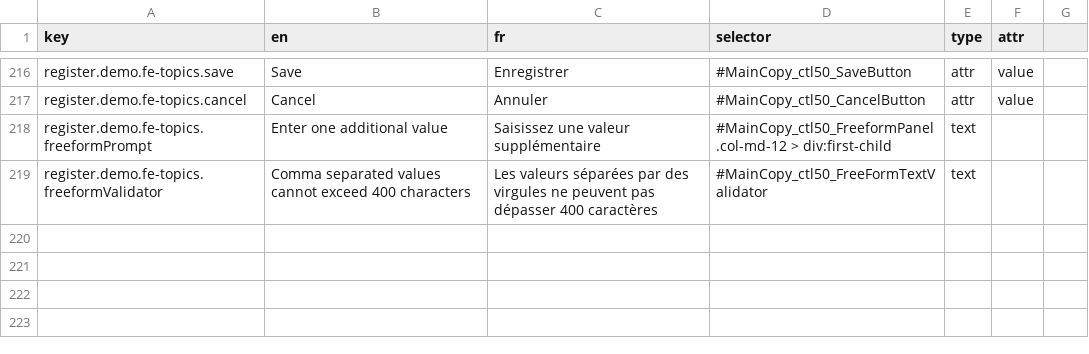
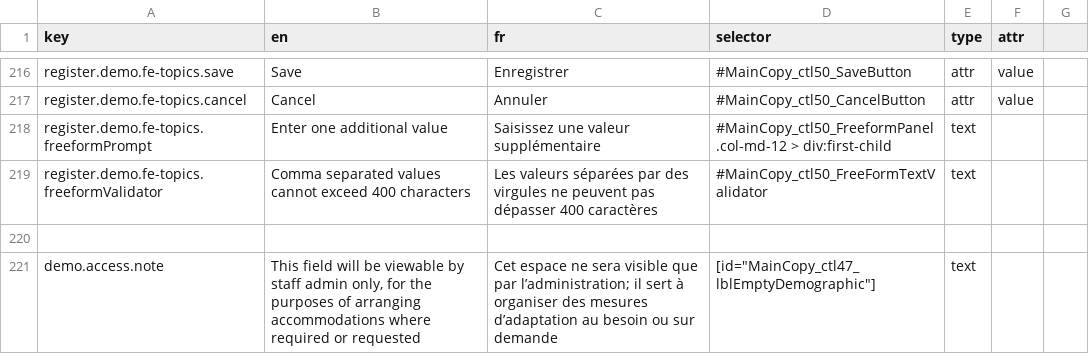
Before and after one commit to prospercanada/i18n-thrive, a CSV file: i18n-build/profile-translated.csv, drawn as a sheet; only a part is shown, gaps mark what is left out; the diff names each change by its address in the sheet, - before the commit and + after, or states it on an @@ line.

```diff
--- a/i18n-build/profile-translated.csv
+++ b/i18n-build/profile-translated.csv
+row 220: (empty)
+row 221: demo.access.note | This field will be viewable by staff admin only, for the purposes of arranging accommodations where required or requested | Cet espace ne sera visible que par l’administration; il sert à organiser des mesures d’adaptation au besoin ou sur demande | [id="MainCopy_ctl47_lblEmptyDemographic"] | text
```
Also changed, not shown: i18n-build/header-translated.csv, i18n-build/login-translated.csv, 6 other files.
